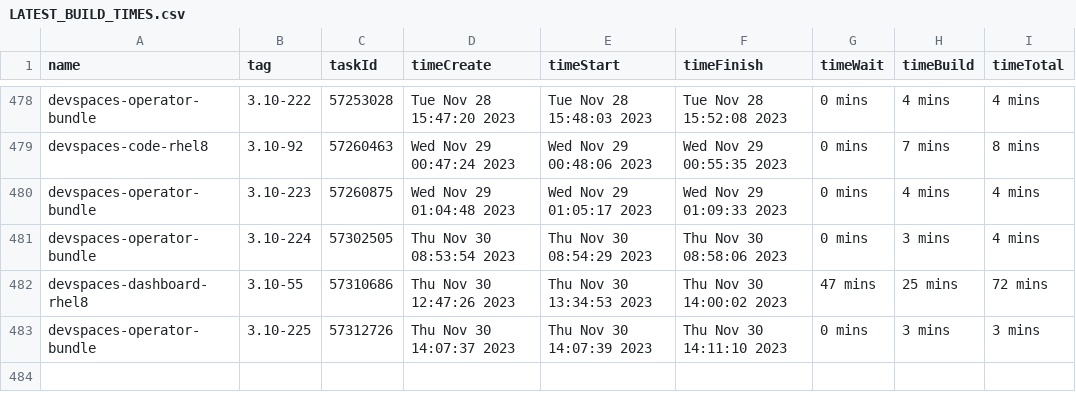
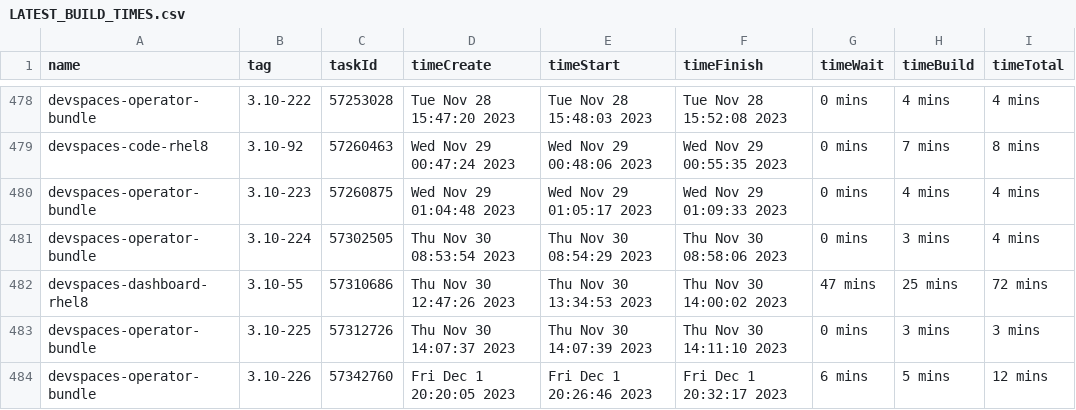
Before and after one commit to redhat-developer/devspaces, a CSV file: dependencies/LATEST_BUILD_TIMES.csv, drawn as a sheet; only a part is shown, gaps mark what is left out; the diff names each change by its address in the sheet, - before the commit and + after, or states it on an @@ line.

Commit message:
chore: Update dependencies/LATEST_IMAGES, COMMITS, DIGESTS, INDEXES, BUILD_TIMES
Signed-off-by: devstudio-release <nickboldt+devstudio-release@gmail.com>

```diff
--- a/dependencies/LATEST_BUILD_TIMES.csv
+++ b/dependencies/LATEST_BUILD_TIMES.csv
+row 484: devspaces-operator-bundle | 3.10-226 | 57342760 | Fri Dec 1 20:20:05 2023 | Fri Dec 1 20:26:46 2023 | Fri Dec 1 20:32:17 2023 | 6 mins | 5 mins | 12 mins
```
Also changed, not shown: 6 other files.
